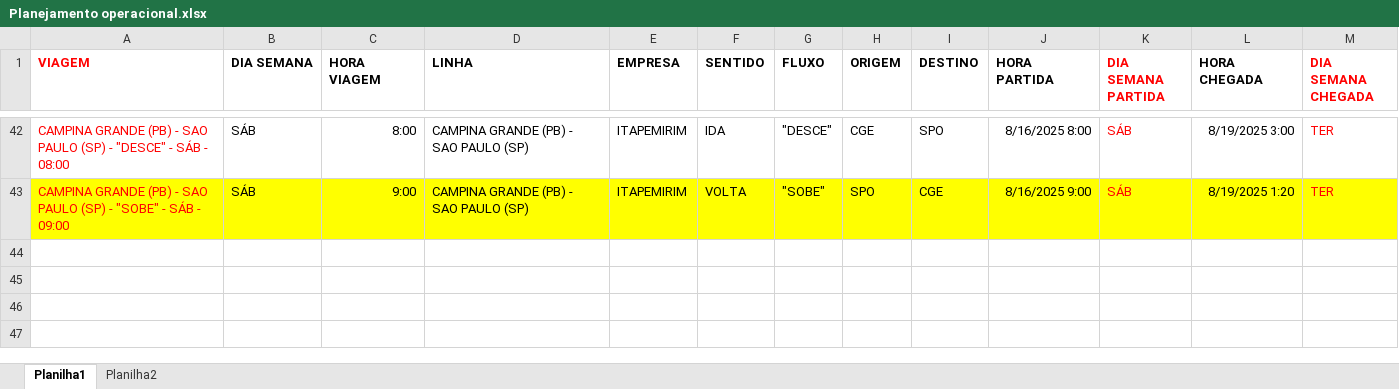
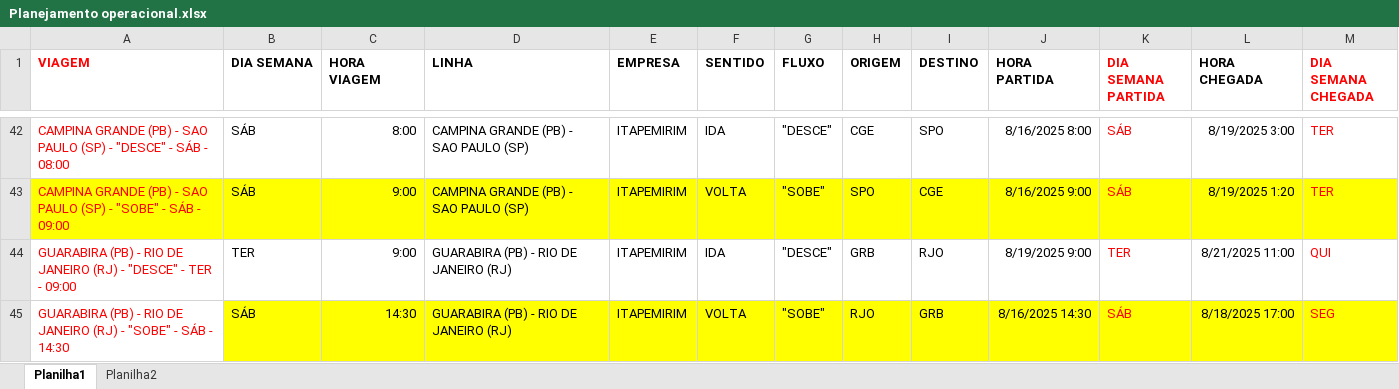
Before and after one commit to Vinipurcinelli-hub/Hub_FSA, an Excel workbook: Planejamento operacional.xlsx, sheet Planilha1, drawn as a sheet; only a part is shown, gaps mark what is left out; values as stored, in another font and other column widths than the file's, no borders; the diff names each change by its address in the sheet, - before the commit and + after, or states it on an @@ line.

Commit message:
Add files via upload

```diff
--- a/Planejamento operacional.xlsx (sheet Planilha1)
+++ b/Planejamento operacional.xlsx (sheet Planilha1)
+row 44: GUARABIRA (PB) - RIO DE JANEIRO (RJ) - "DESCE" - TER - 09:00 | TER | 9:00 | GUARABIRA (PB) - RIO DE JANEIRO (RJ) | ITAPEMIRIM | IDA | "DESCE" | GRB | RJO | 8/19/2025 9:00 | TER | 8/21/2025 11:00 | QUI
+row 45: GUARABIRA (PB) - RIO DE JANEIRO (RJ) - "SOBE" - SÁB - 14:30 | SÁB | 14:30 | GUARABIRA (PB) - RIO DE JANEIRO (RJ) | ITAPEMIRIM | VOLTA | "SOBE" | RJO | GRB | 8/16/2025 14:30 | SÁB | 8/18/2025 17:00 | SEG
```
